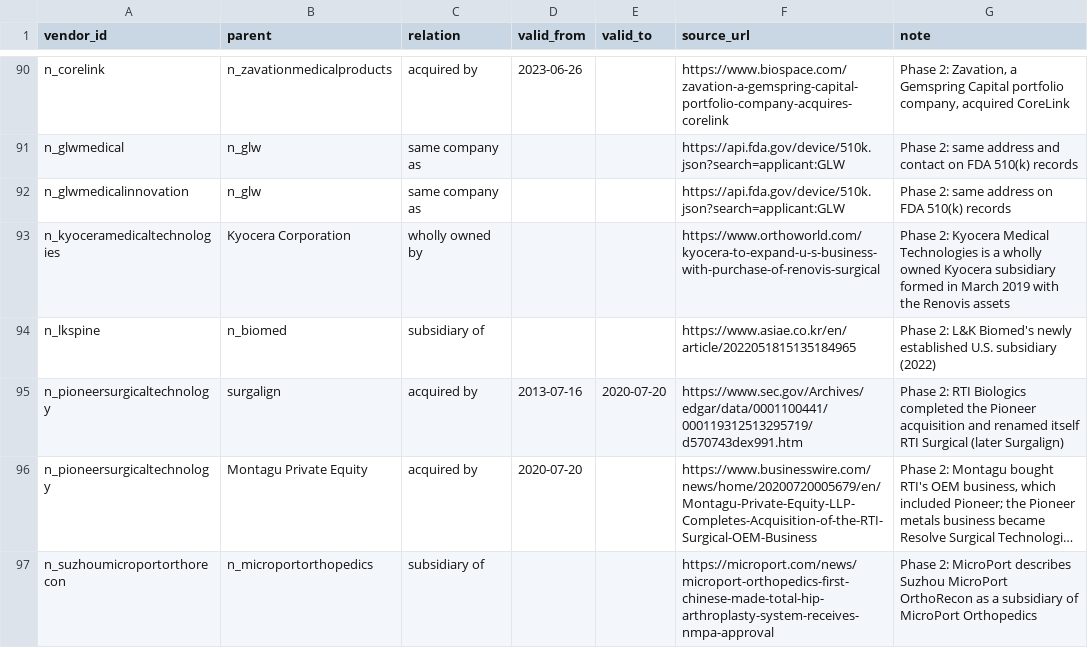
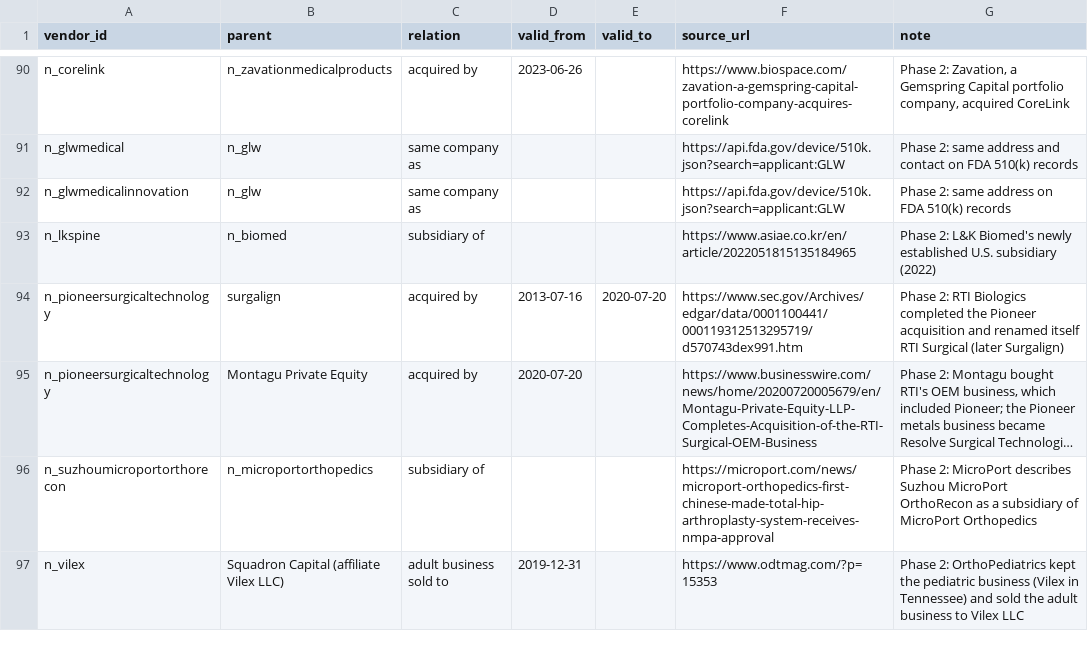
Before and after one commit to asherbreverman/orthoparity-data, a CSV file: reference/vendor_lineage.csv, drawn as a sheet; only a part is shown, gaps mark what is left out; the shorter side is filled out with more unchanged rows; long unchanged cells end in ….

```diff
--- a/reference/vendor_lineage.csv
+++ b/reference/vendor_lineage.csv
@@ -92,3 +92,2 @@ n_glwmedical,n_glw,same company as,,,https://api.fda.gov/device/510k.json?search
 n_glwmedicalinnovation,n_glw,same company as,,,https://api.fda.gov/device/510k.json?search=applicant:GLW,Phase 2: same address on FDA 510(k) records
-n_kyoceramedicaltechnologies,Kyocera Corporation,wholly owned by,,,https://www.orthoworld.com/kyocera-to-expand-u-s-business-with-purchase-of-renovis-surgical,Phase 2: Kyocera Medical Technologies is a wholly owned Kyocera subsidiary formed in March 2019 with the Renovis assets
 n_lkspine,n_biomed,subsidiary of,,,https://www.asiae.co.kr/en/article/2022051815135184965,Phase 2: L&K Biomed's newly established U.S. subsidiary (2022)
```
Also changed, not shown: reference/procedure_devices.csv, reference/procedure_outpatient.csv, 14 other files.
